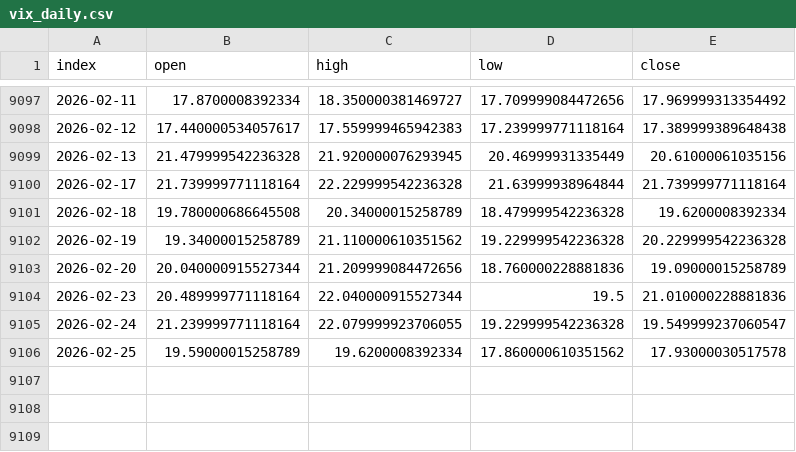
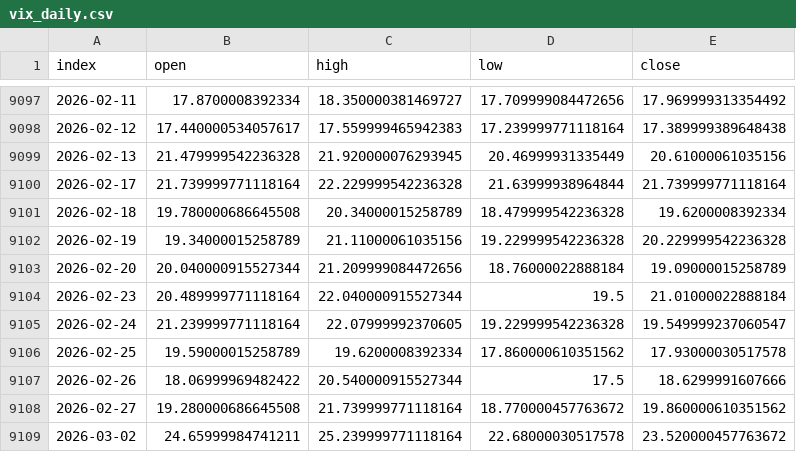
Before and after one commit to nickwilliamsdev/treetrader, a CSV file: hist_data/kaggle/vix_daily.csv, drawn as a sheet; only a part is shown, gaps mark what is left out.

```diff
--- a/hist_data/kaggle/vix_daily.csv
+++ b/hist_data/kaggle/vix_daily.csv
@@ -9101,6 +9101,9 @@ index,open,high,low,close
 2026-02-18,19.780000686645508,20.34000015258789,18.479999542236328,19.6200008392334
-2026-02-19,19.34000015258789,21.110000610351562,19.229999542236328,20.229999542236328
-2026-02-20,20.040000915527344,21.209999084472656,18.760000228881836,19.09000015258789
-2026-02-23,20.489999771118164,22.040000915527344,19.5,21.010000228881836
-2026-02-24,21.239999771118164,22.079999923706055,19.229999542236328,19.549999237060547
+2026-02-19,19.34000015258789,21.11000061035156,19.229999542236328,20.229999542236328
+2026-02-20,20.040000915527344,21.209999084472656,18.76000022888184,19.09000015258789
+2026-02-23,20.489999771118164,22.040000915527344,19.5,21.01000022888184
+2026-02-24,21.239999771118164,22.07999992370605,19.229999542236328,19.549999237060547
 2026-02-25,19.59000015258789,19.6200008392334,17.860000610351562,17.93000030517578
+2026-02-26,18.06999969482422,20.540000915527344,17.5,18.6299991607666
+2026-02-27,19.280000686645508,21.739999771118164,18.770000457763672,19.860000610351562
+2026-03-02,24.65999984741211,25.239999771118164,22.68000030517578,23.520000457763672
```
Also changed, not shown: 3 other files.
